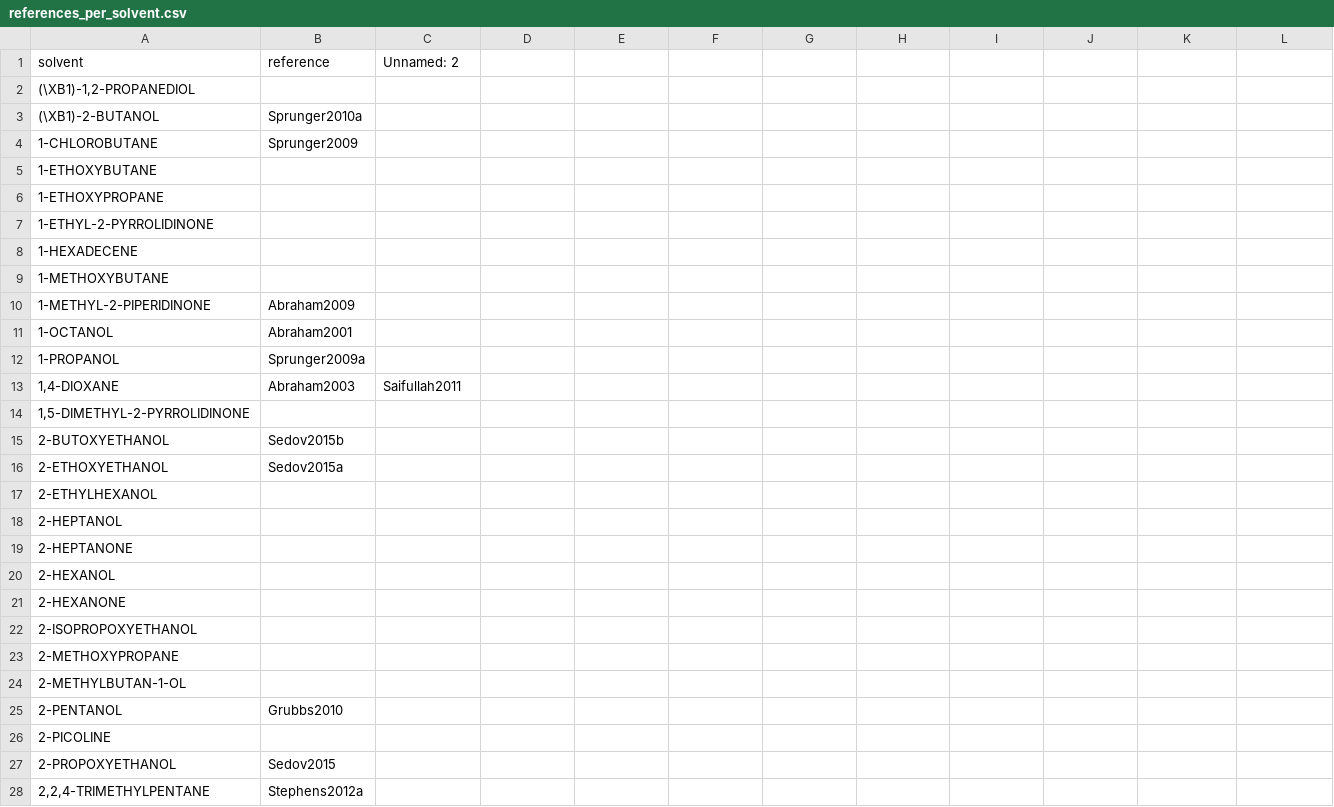
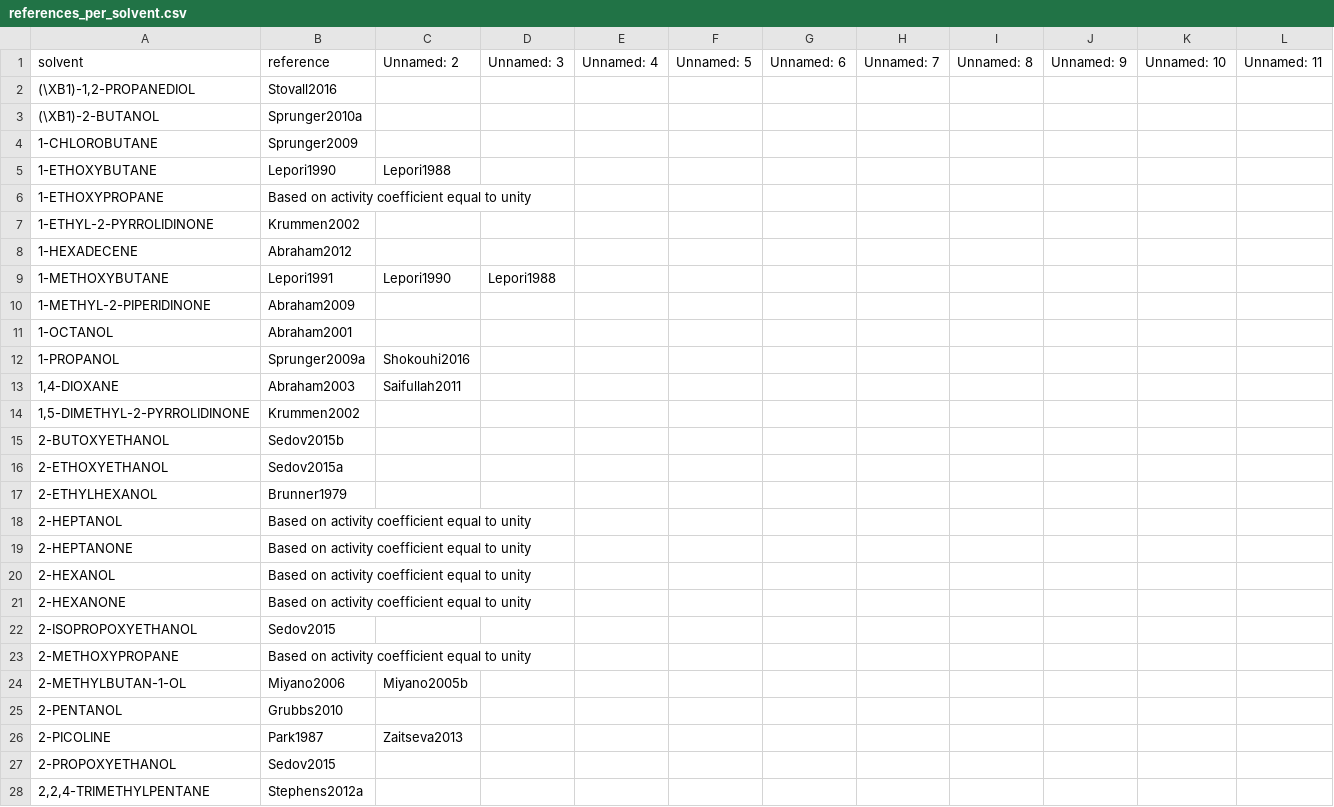
Before and after one commit to hille721/solvatum, a CSV file: references/references_per_solvent.csv, drawn as a sheet; only a part is shown; the diff covers the shown part only.

```diff
--- a/references/references_per_solvent.csv
+++ b/references/references_per_solvent.csv
@@ -1,2 +1,2 @@
-solvent,reference,Unnamed: 2
-"(\XB1)-1,2-PROPANEDIOL",,
+solvent,reference,Unnamed: 2,Unnamed: 3,Unnamed: 4,Unnamed: 5,Unnamed: 6,Unnamed: 7,Unnamed: 8,Unnamed: 9,Unnamed: 10,Unnamed: 11
+"(\XB1)-1,2-PROPANEDIOL",Stovall2016,,,,,,,,,,
@@ -5,5 +5,5 @@ solvent,reference,Unnamed: 2
-1-ETHOXYBUTANE,,
-1-ETHOXYPROPANE,,
-1-ETHYL-2-PYRROLIDINONE,,
-1-HEXADECENE,,
-1-METHOXYBUTANE,,
+1-ETHOXYBUTANE,Lepori1990,Lepori1988,,,,,,,,,
+1-ETHOXYPROPANE,Based on activity coefficient equal to unity,,,,,,,,,,
+1-ETHYL-2-PYRROLIDINONE,Krummen2002,,,,,,,,,,
+1-HEXADECENE,Abraham2012,,,,,,,,,,
+1-METHOXYBUTANE,Lepori1991,Lepori1990,Lepori1988,,,,,,,,
@@ -12 +12 @@ solvent,reference,Unnamed: 2
-1-PROPANOL,Sprunger2009a,
+1-PROPANOL,Sprunger2009a,Shokouhi2016,,,,,,,,,
@@ -14 +14 @@ solvent,reference,Unnamed: 2
-"1,5-DIMETHYL-2-PYRROLIDINONE",,
+"1,5-DIMETHYL-2-PYRROLIDINONE",Krummen2002,,,,,,,,,,
@@ -17,8 +17,8 @@ solvent,reference,Unnamed: 2
-2-ETHYLHEXANOL,,
-2-HEPTANOL,,
-2-HEPTANONE,,
-2-HEXANOL,,
-2-HEXANONE,,
-2-ISOPROPOXYETHANOL,,
-2-METHOXYPROPANE,,
-2-METHYLBUTAN-1-OL,,
+2-ETHYLHEXANOL,Brunner1979,,,,,,,,,,
+2-HEPTANOL,Based on activity coefficient equal to unity,,,,,,,,,,
+2-HEPTANONE,Based on activity coefficient equal to unity,,,,,,,,,,
+2-HEXANOL,Based on activity coefficient equal to unity,,,,,,,,,,
+2-HEXANONE,Based on activity coefficient equal to unity,,,,,,,,,,
+2-ISOPROPOXYETHANOL,Sedov2015,,,,,,,,,,
+2-METHOXYPROPANE,Based on activity coefficient equal to unity,,,,,,,,,,
+2-METHYLBUTAN-1-OL,Miyano2006,Miyano2005b,,,,,,,,,
@@ -26 +26 @@ solvent,reference,Unnamed: 2
-2-PICOLINE,,
+2-PICOLINE,Park1987,Zaitseva2013,,,,,,,,,
```
Also changed, not shown: 1 added row, 2 removed rows and 123 edited cells elsewhere in this file, 4 other files.
